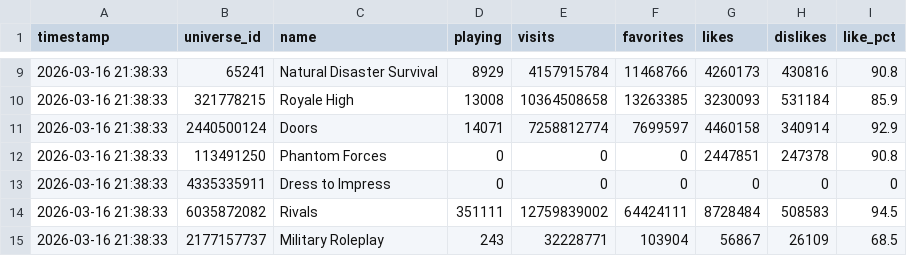
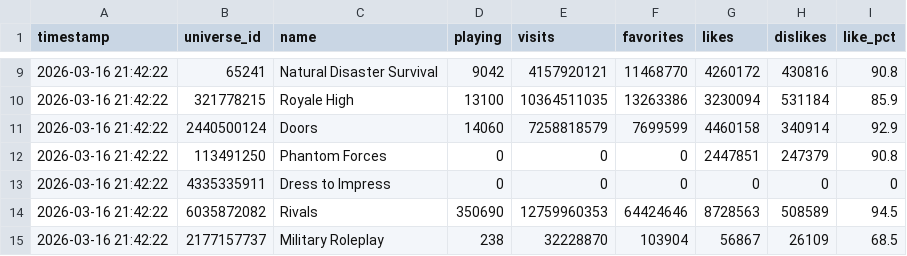
Before and after one commit to UnknownHacker9991/roblox-game-stats, a CSV file: data/roblox_stats.csv, drawn as a sheet; only a part is shown, gaps mark what is left out; the diff covers the shown part only.

```diff
--- a/data/roblox_stats.csv
+++ b/data/roblox_stats.csv
@@ -9,7 +9,7 @@ timestamp,universe_id,name,playing,visits,favorites,likes,dislikes,like_pct
-2026-03-16 21:38:33,65241,Natural Disaster Survival,8929,4157915784,11468766,4260173,430816,90.8
-2026-03-16 21:38:33,321778215,Royale High,13008,10364508658,13263385,3230093,531184,85.9
-2026-03-16 21:38:33,2440500124,Doors,14071,7258812774,7699597,4460158,340914,92.9
-2026-03-16 21:38:33,113491250,Phantom Forces,0,0,0,2447851,247378,90.8
-2026-03-16 21:38:33,4335335911,Dress to Impress,0,0,0,0,0,0
-2026-03-16 21:38:33,6035872082,Rivals,351111,12759839002,64424111,8728484,508583,94.5
-2026-03-16 21:38:33,2177157737,Military Roleplay,243,32228771,103904,56867,26109,68.5
+2026-03-16 21:42:22,65241,Natural Disaster Survival,9042,4157920121,11468770,4260172,430816,90.8
+2026-03-16 21:42:22,321778215,Royale High,13100,10364511035,13263386,3230094,531184,85.9
+2026-03-16 21:42:22,2440500124,Doors,14060,7258818579,7699599,4460158,340914,92.9
+2026-03-16 21:42:22,113491250,Phantom Forces,0,0,0,2447851,247379,90.8
+2026-03-16 21:42:22,4335335911,Dress to Impress,0,0,0,0,0,0
+2026-03-16 21:42:22,6035872082,Rivals,350690,12759960353,64424646,8728563,508589,94.5
+2026-03-16 21:42:22,2177157737,Military Roleplay,238,32228870,103904,56867,26109,68.5
```
Also changed, not shown: 37 edited cells elsewhere in this file, 1 other file.
